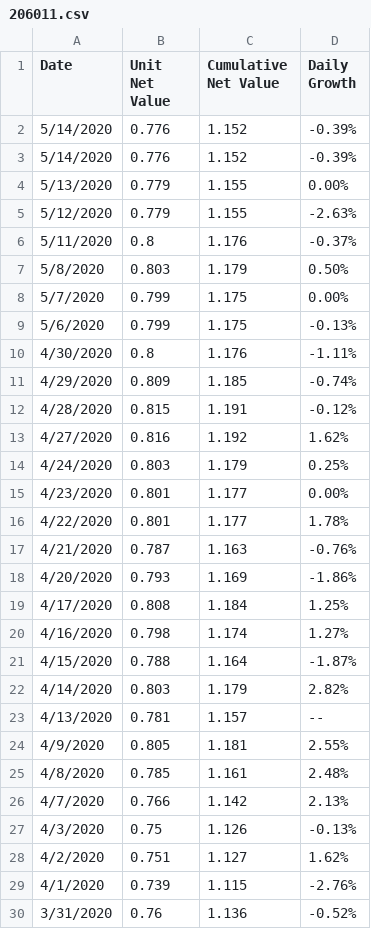
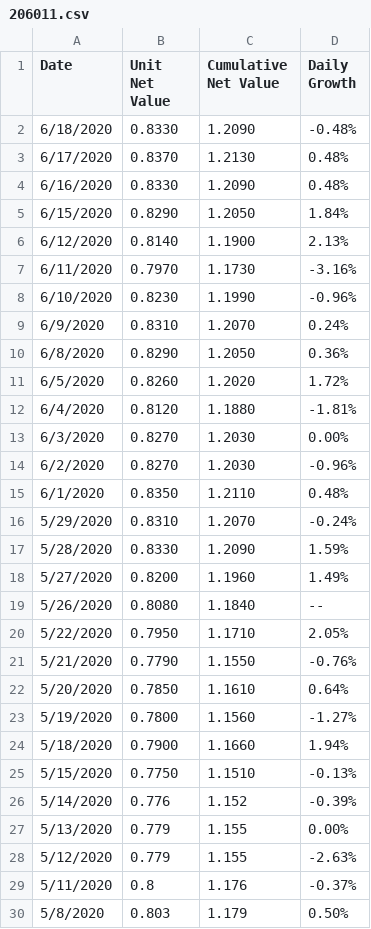
Before and after one commit to jfthuong/afac_etf, a CSV file: 206011.csv, drawn as a sheet; only a part is shown; the shorter side is filled out with more unchanged rows.

```diff
--- a/206011.csv
+++ b/206011.csv
@@ -1,3 +1,26 @@
 Date,Unit Net Value,Cumulative Net Value,Daily Growth
-5/14/2020,0.776,1.152,-0.39%
+6/18/2020,0.8330,1.2090,-0.48%
+6/17/2020,0.8370,1.2130,0.48%
+6/16/2020,0.8330,1.2090,0.48%
+6/15/2020,0.8290,1.2050,1.84%
+6/12/2020,0.8140,1.1900,2.13%
+6/11/2020,0.7970,1.1730,-3.16%
+6/10/2020,0.8230,1.1990,-0.96%
+6/9/2020,0.8310,1.2070,0.24%
+6/8/2020,0.8290,1.2050,0.36%
+6/5/2020,0.8260,1.2020,1.72%
+6/4/2020,0.8120,1.1880,-1.81%
+6/3/2020,0.8270,1.2030,0.00%
+6/2/2020,0.8270,1.2030,-0.96%
+6/1/2020,0.8350,1.2110,0.48%
+5/29/2020,0.8310,1.2070,-0.24%
+5/28/2020,0.8330,1.2090,1.59%
+5/27/2020,0.8200,1.1960,1.49%
+5/26/2020,0.8080,1.1840,--
+5/22/2020,0.7950,1.1710,2.05%
+5/21/2020,0.7790,1.1550,-0.76%
+5/20/2020,0.7850,1.1610,0.64%
+5/19/2020,0.7800,1.1560,-1.27%
+5/18/2020,0.7900,1.1660,1.94%
+5/15/2020,0.7750,1.1510,-0.13%
 5/14/2020,0.776,1.152,-0.39%
```
Also changed, not shown: 000041.csv, 001668.csv, 4 other files.
